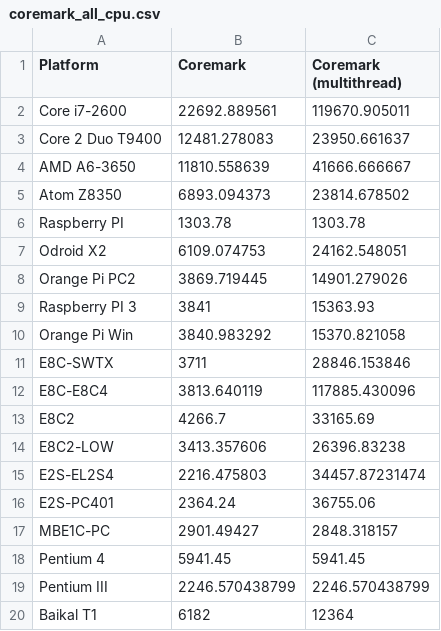
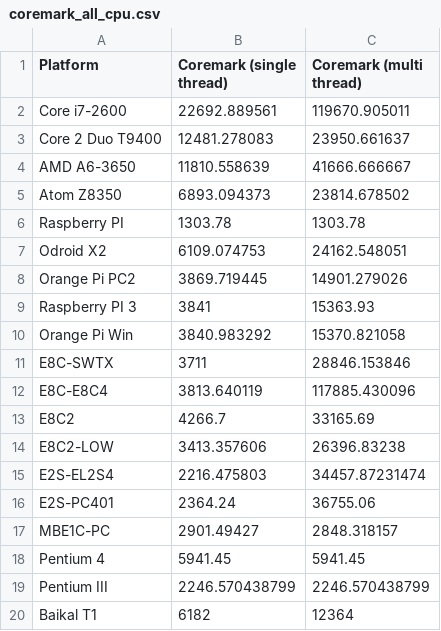
Before and after one commit to EntityFX/anybench, a CSV file: doc/csv/coremark_all_cpu.csv, drawn as a sheet.

```diff
--- a/doc/csv/coremark_all_cpu.csv
+++ b/doc/csv/coremark_all_cpu.csv
@@ -1,2 +1,2 @@
-Platform;Coremark;Coremark (multithread)
+Platform;Coremark (single thread);Coremark (multi thread)
 Core i7-2600;22692.889561;119670.905011
```
Also changed, not shown: doc/csv/dhrystone.csv, 1 other file.
